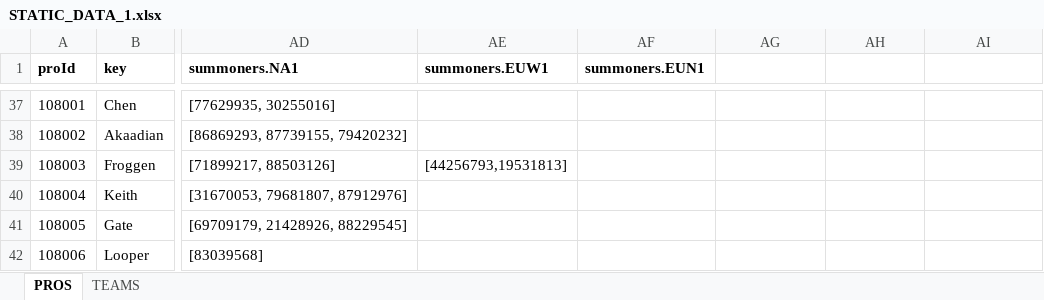
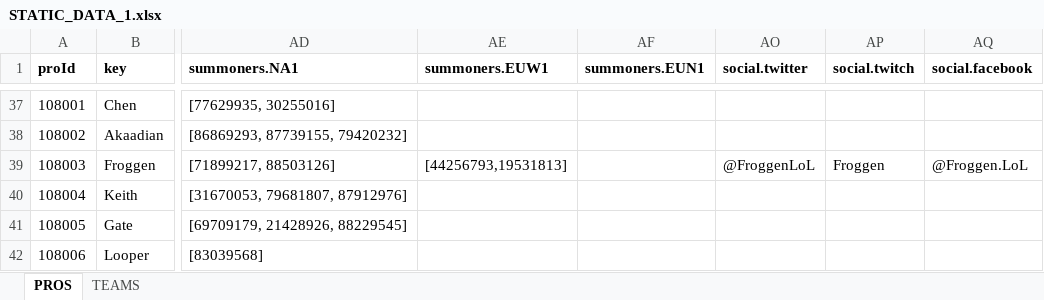
Before and after one commit to hk86/lolvvv-assets, an Excel workbook: private/STATIC_DATA_1.xlsx, sheet PROS, drawn as a sheet; only a part is shown, gaps mark what is left out; values as stored, in another font and other column widths than the file's, no borders; addresses are those after the commit; the diff names each change by its address in the sheet, - before the commit and + after, or states it on an @@ line.

Commit message:
Social media columns added

```diff
--- a/private/STATIC_DATA_1.xlsx (sheet PROS)
+++ b/private/STATIC_DATA_1.xlsx (sheet PROS)
-AO1: (empty)
+AO1: social.twitter
-AP1: (empty)
+AP1: social.twitch
-AQ1: (empty)
+AQ1: social.facebook
-AO39 (social.twitter): (empty)
+AO39 (social.twitter): @FroggenLoL
-AP39 (social.twitch): (empty)
+AP39 (social.twitch): Froggen
-AQ39 (social.facebook): (empty)
+AQ39 (social.facebook): @Froggen.LoL
```
